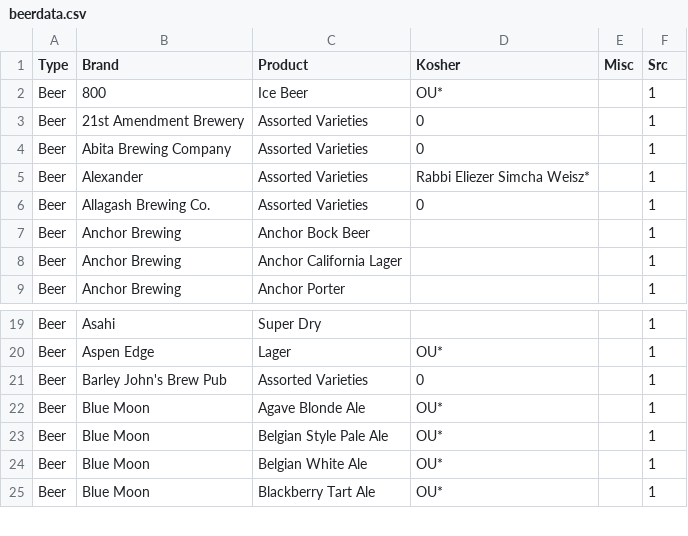
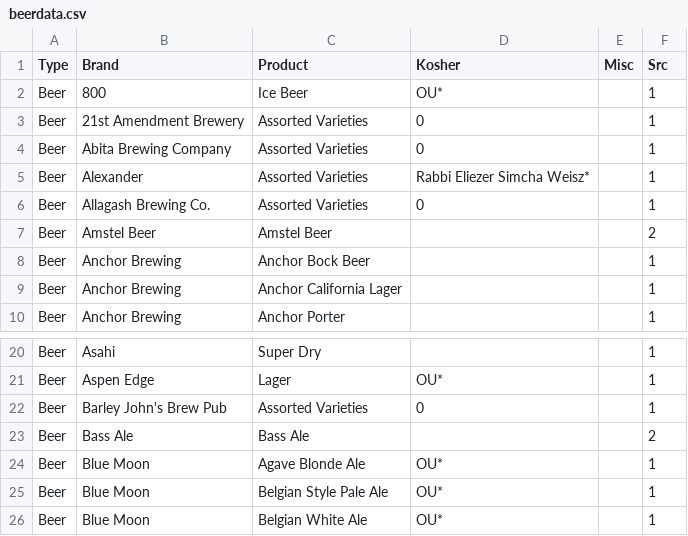
Before and after one commit to jerseyschorr/kosher-beer, a CSV file: data/beerdata.csv, drawn as a sheet; only a part is shown, gaps mark what is left out; the shorter side is filled out with more unchanged rows.

Commit message:
WIP 4/6

```diff
--- a/data/beerdata.csv
+++ b/data/beerdata.csv
@@ -6,2 +6,3 @@ Beer,Alexander,Assorted Varieties,Rabbi Eliezer Simcha Weisz*,,1
 Beer,Allagash Brewing Co.,Assorted Varieties,0,,1
+Beer,Amstel Beer,Amstel Beer,,,2
 Beer,Anchor Brewing,Anchor Bock Beer,,,1
@@ -21,2 +22,3 @@ Beer,Aspen Edge,Lager,OU*,,1
 Beer,Barley John's Brew Pub,Assorted Varieties,0,,1
+Beer,Bass Ale,Bass Ale,,,2
 Beer,Blue Moon,Agave Blonde Ale,OU*,,1
```
